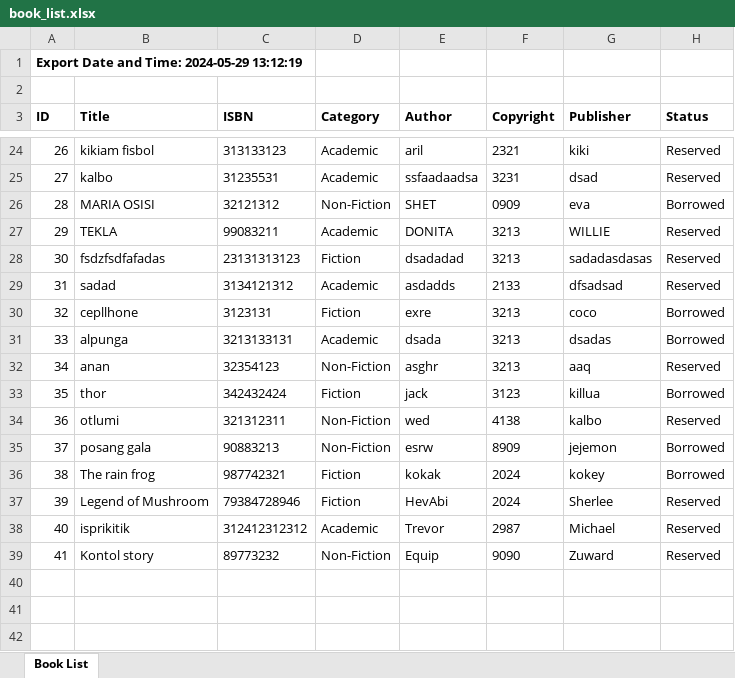
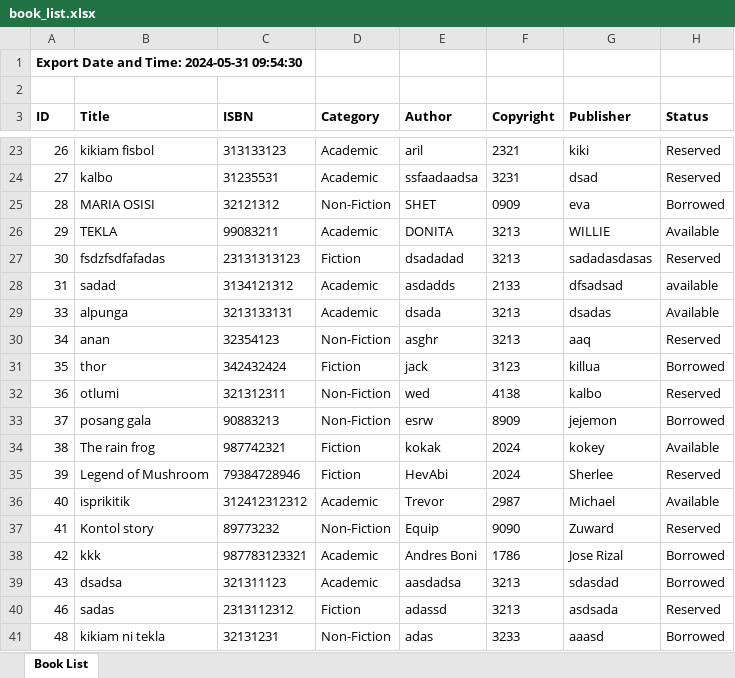
Before and after one commit to PorkAdubuu/lastnato, an Excel workbook: book_list.xlsx, sheet Book List, drawn as a sheet; only a part is shown, gaps mark what is left out; values as stored, in another font and other column widths than the file's, no borders; removed rows and columns are numbered as before the commit, all else as after; the diff covers the shown part only; the diff names each change by its address in the sheet, - before the commit and + after, or states it on an @@ line.

```diff
--- a/book_list.xlsx (sheet Book List)
+++ b/book_list.xlsx (sheet Book List)
-A1 (ID): Export Date and Time: 2024-05-29 13:12:19
+A1 (ID): Export Date and Time: 2024-05-31 09:54:30
-H26 (Status): Reserved
+H26 (Status): Available
-H28 (Status): Reserved
+H28 (Status): available
-row 30: 32 | cepllhone | 3123131 | Fiction | exre | 3213 | coco | Borrowed
-H29 (Status): Borrowed
+H29 (Status): Available
-H34 (Status): Borrowed
+H34 (Status): Available
-H36 (Status): Reserved
+H36 (Status): Available
+row 38: 42 | kkk | 987783123321 | Academic | Andres Boni | 1786 | Jose Rizal | Borrowed
+row 39: 43 | dsadsa | 321311123 | Academic | aasdadsa | 3213 | sdasdad | Borrowed
+row 40: 46 | sadas | 2313112312 | Fiction | adassd | 3213 | asdsada | Reserved
+row 41: 48 | kikiam ni tekla | 32131231 | Non-Fiction | adas | 3233 | aaasd | Borrowed
```
Also changed, not shown: 1 removed row and 3 edited cells elsewhere in this sheet, 11 other files.
